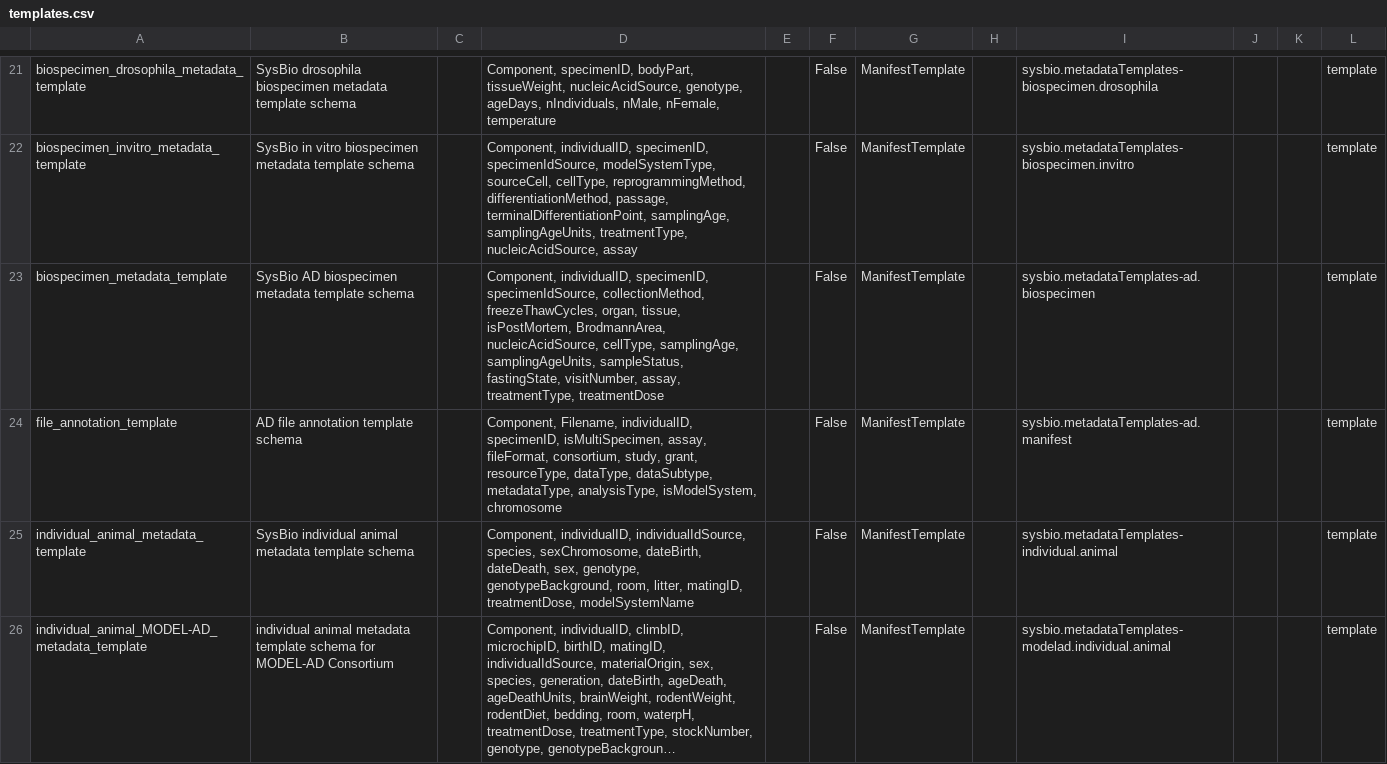
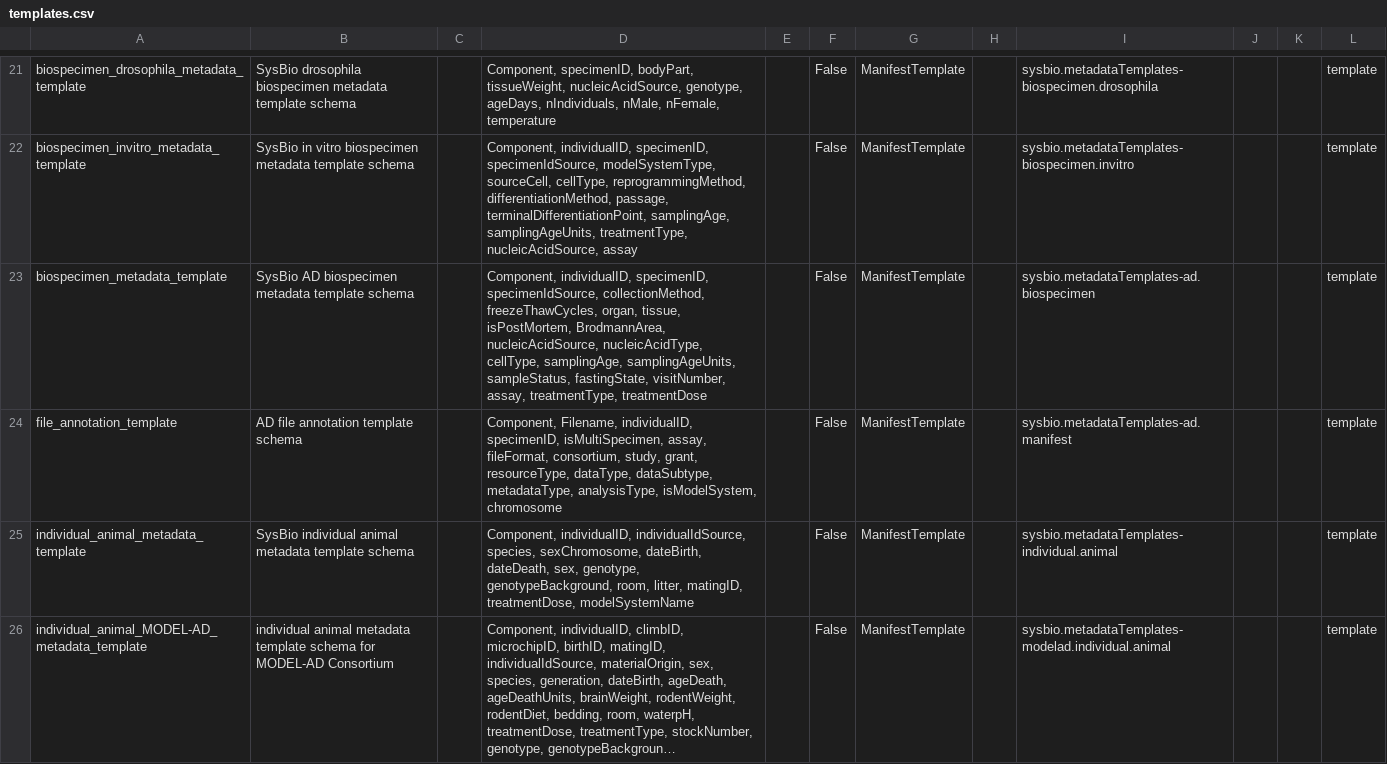
Before and after one commit to adknowledgeportal/data-models, a CSV file: modules/template/templates.csv, drawn as a sheet; only a part is shown, gaps mark what is left out; long unchanged cells end in ….

Commit message:
added nucleicAcidType

```diff
--- a/modules/template/templates.csv
+++ b/modules/template/templates.csv
@@ -22,3 +22,3 @@ biospecimen_drosophila_metadata_template,SysBio drosophila biospecimen metadata
 biospecimen_invitro_metadata_template,SysBio in vitro biospecimen metadata template schema,,"Component, individualID, specimenID, specimenIdSource, modelSystemType, sourceCell, cellType, reprogrammingMethod, differentiationMethod, passage, terminalDifferentiationPoint, samplingAge, samplingAgeUnits, treatmentType, nucleicAcidSource, assay",,False,ManifestTemplate,,sysbio.metadataTemplates-biospecimen.invitro,,,template
-biospecimen_metadata_template,SysBio AD biospecimen metadata template schema,,"Component, individualID, specimenID, specimenIdSource, collectionMethod, freezeThawCycles, organ, tissue, isPostMortem, BrodmannArea, nucleicAcidSource, cellType, samplingAge, samplingAgeUnits, sampleStatus, fastingState, visitNumber, assay, treatmentType, treatmentDose",,False,ManifestTemplate,,sysbio.metadataTemplates-ad.biospecimen,,,template
+biospecimen_metadata_template,SysBio AD biospecimen metadata template schema,,"Component, individualID, specimenID, specimenIdSource, collectionMethod, freezeThawCycles, organ, tissue, isPostMortem, BrodmannArea, nucleicAcidSource, nucleicAcidType, cellType, samplingAge, samplingAgeUnits, sampleStatus, fastingState, visitNumber, assay, treatmentType, treatmentDose",,False,ManifestTemplate,,sysbio.metadataTemplates-ad.biospecimen,,,template
 file_annotation_template,AD file annotation template schema,,"Component, Filename, individualID, specimenID, isMultiSpecimen, assay, fileFormat, consortium, study, grant, resourceType, dataType, dataSubtype, metadataType, analysisType, isModelSystem, chromosome",,False,ManifestTemplate,,sysbio.metadataTemplates-ad.manifest,,,template
```
Also changed, not shown: 1 other file.
